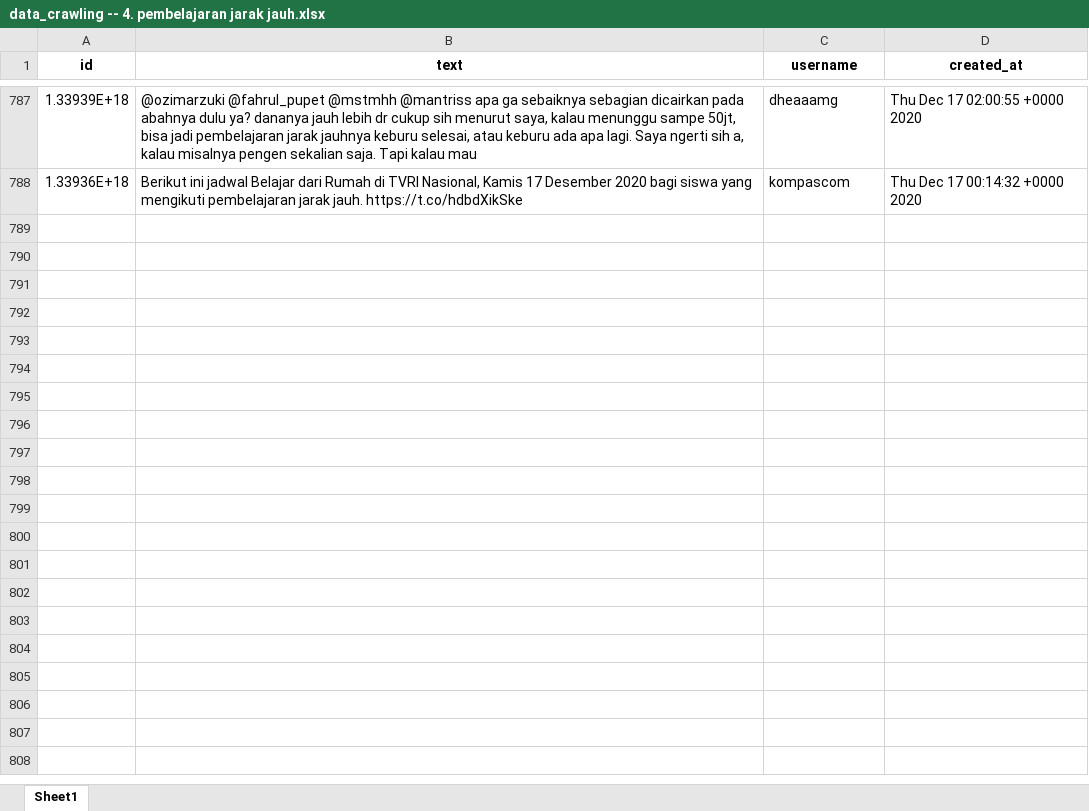
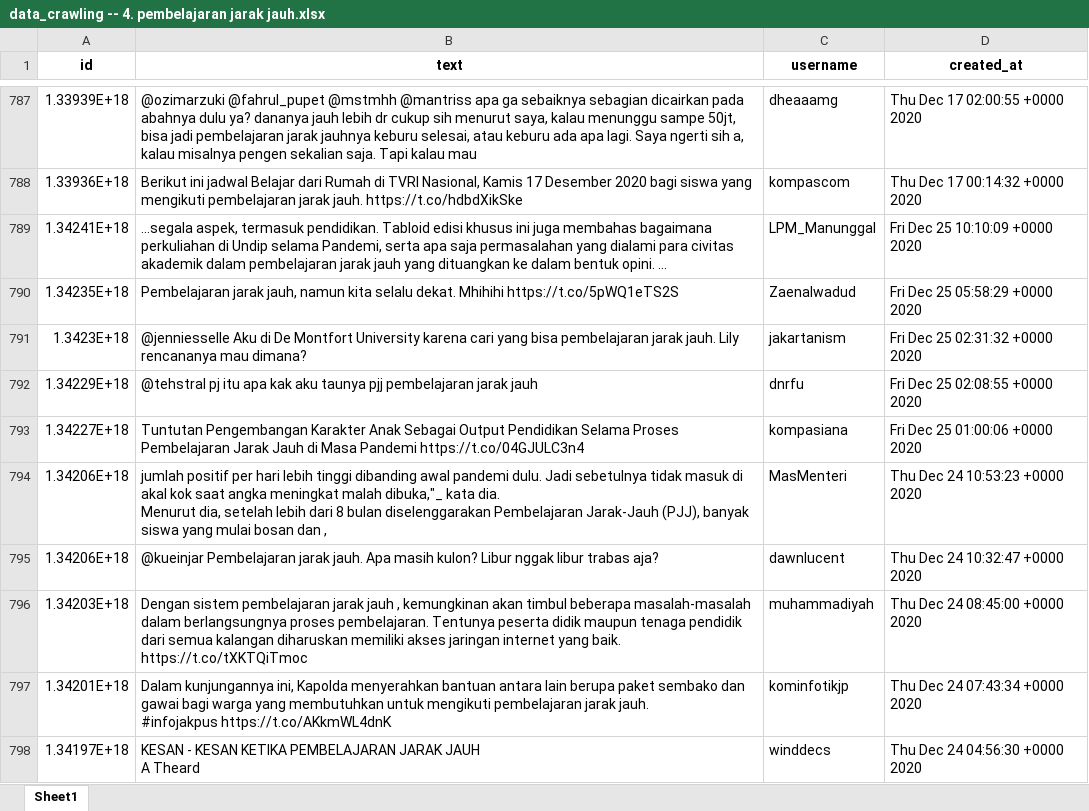
Before and after one commit to muspriandi/TextMining-SentimentAnalysis, an Excel workbook: application/static/excel_data/data_crawling -- 4. pembelajaran jarak jauh.xlsx, sheet Sheet1, drawn as a sheet; only a part is shown, gaps mark what is left out; values as stored, in another font and other column widths than the file's, no borders; ↵ is a line break in a cell; the diff covers the shown part only; the diff names each change by its address in the sheet, - before the commit and + after, or states it on an @@ line.

```diff
--- a/application/static/excel_data/data_crawling -- 4. pembelajaran jarak jauh.xlsx (sheet Sheet1)
+++ b/application/static/excel_data/data_crawling -- 4. pembelajaran jarak jauh.xlsx (sheet Sheet1)
+row 789: 1.34241E+18 | ...segala aspek, termasuk pendidikan. Tabloid edisi khusus ini juga membahas bagaimana perkuliahan di Undip selama Pandemi, serta apa saja permasalahan yang dialami para civitas akademik dalam pembelajaran jarak jauh yang dituangkan ke dalam bentuk opini. ... | LPM_Manunggal | Fri Dec 25 10:10:09 +0000 2020
+row 790: 1.34235E+18 | Pembelajaran jarak jauh, namun kita selalu dekat. Mhihihi https://t.co/5pWQ1eTS2S | Zaenalwadud | Fri Dec 25 05:58:29 +0000 2020
+row 791: 1.3423E+18 | @jenniesselle Aku di De Montfort University karena cari yang bisa pembelajaran jarak jauh. Lily rencananya mau dimana? | jakartanism | Fri Dec 25 02:31:32 +0000 2020
+row 792: 1.34229E+18 | @tehstral pj itu apa kak aku taunya pjj pembelajaran jarak jauh | dnrfu | Fri Dec 25 02:08:55 +0000 2020
+row 793: 1.34227E+18 | Tuntutan Pengembangan Karakter Anak Sebagai Output Pendidikan Selama Proses Pembelajaran Jarak Jauh di Masa Pandemi https://t.co/04GJULC3n4 | kompasiana | Fri Dec 25 01:00:06 +0000 2020
+row 794: 1.34206E+18 | jumlah positif per hari lebih tinggi dibanding awal pandemi dulu. Jadi sebetulnya tidak masuk di akal kok saat angka meningkat malah dibuka,"_ kata dia. ↵ Menurut dia, setelah lebih dari 8 bulan diselenggarakan Pembelajaran Jarak-Jauh (PJJ), banyak siswa yang mulai bosan dan , | MasMenteri | Thu Dec 24 10:53:23 +0000 2020
+row 795: 1.34206E+18 | @kueinjar Pembelajaran jarak jauh. Apa masih kulon? Libur nggak libur trabas aja? | dawnlucent | Thu Dec 24 10:32:47 +0000 2020
+row 796: 1.34203E+18 | Dengan sistem pembelajaran jarak jauh , kemungkinan akan timbul beberapa masalah-masalah dalam berlangsungnya proses pembelajaran. Tentunya peserta didik maupun tenaga pendidik dari semua kalangan diharuskan memiliki akses jaringan internet yang baik. https://t.co/tXKTQiTmoc | muhammadiyah | Thu Dec 24 08:45:00 +0000 2020
+row 797: 1.34201E+18 | Dalam kunjungannya ini, Kapolda menyerahkan bantuan antara lain berupa paket sembako dan gawai bagi warga yang membutuhkan untuk mengikuti pembelajaran jarak jauh. ↵ #infojakpus https://t.co/AKkmWL4dnK | kominfotikjp | Thu Dec 24 07:43:34 +0000 2020
+row 798: 1.34197E+18 | KESAN - KESAN KETIKA PEMBELAJARAN JARAK JAUH ↵ A Theard | winddecs | Thu Dec 24 04:56:30 +0000 2020
```
Also changed, not shown: 42 added rows elsewhere in this sheet, application/static/excel_data/data_crawling -- 2. #belajardarirumah.xlsx, application/static/excel_data/data_crawling -- 3. #belajardirumah.xlsx, 15 other files.
